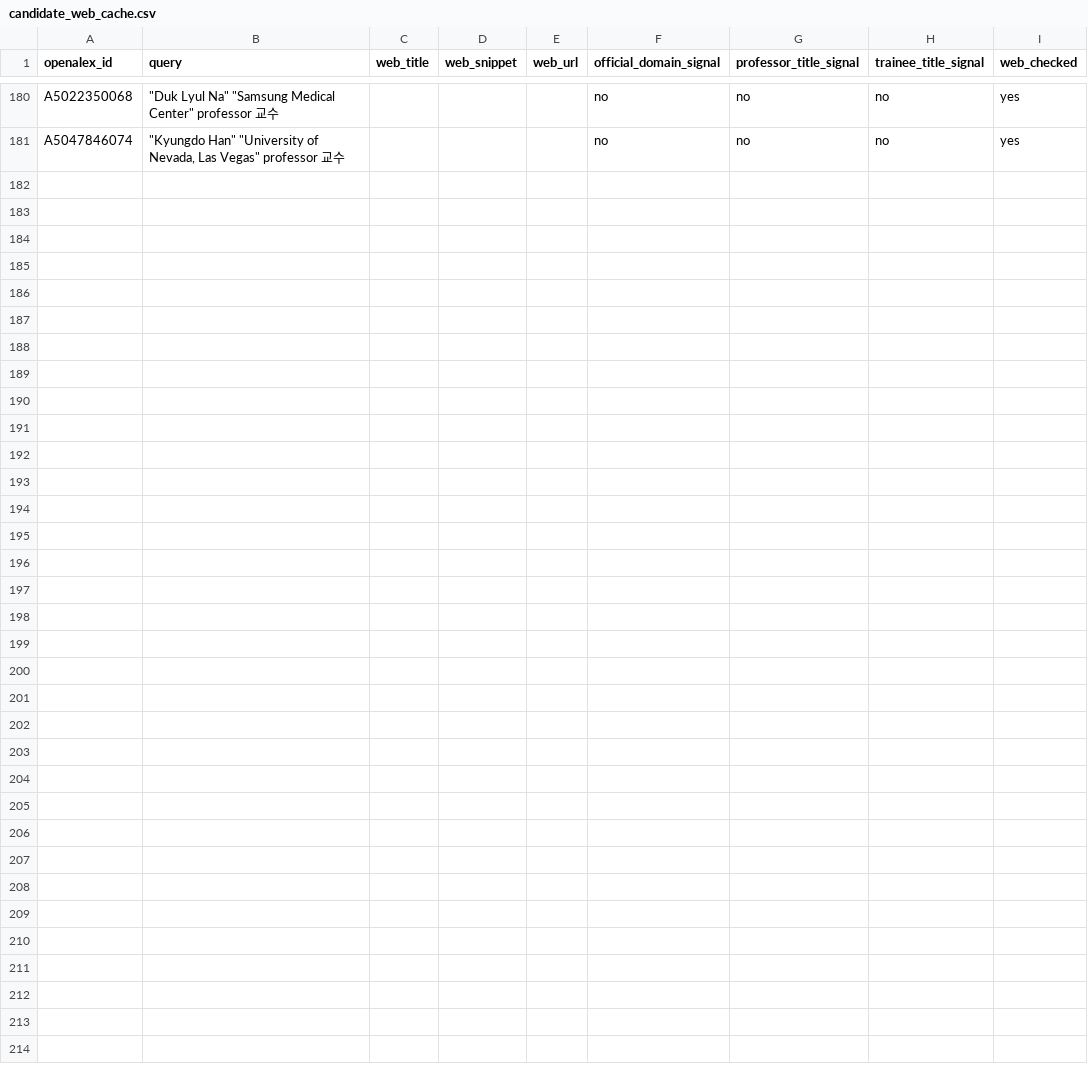
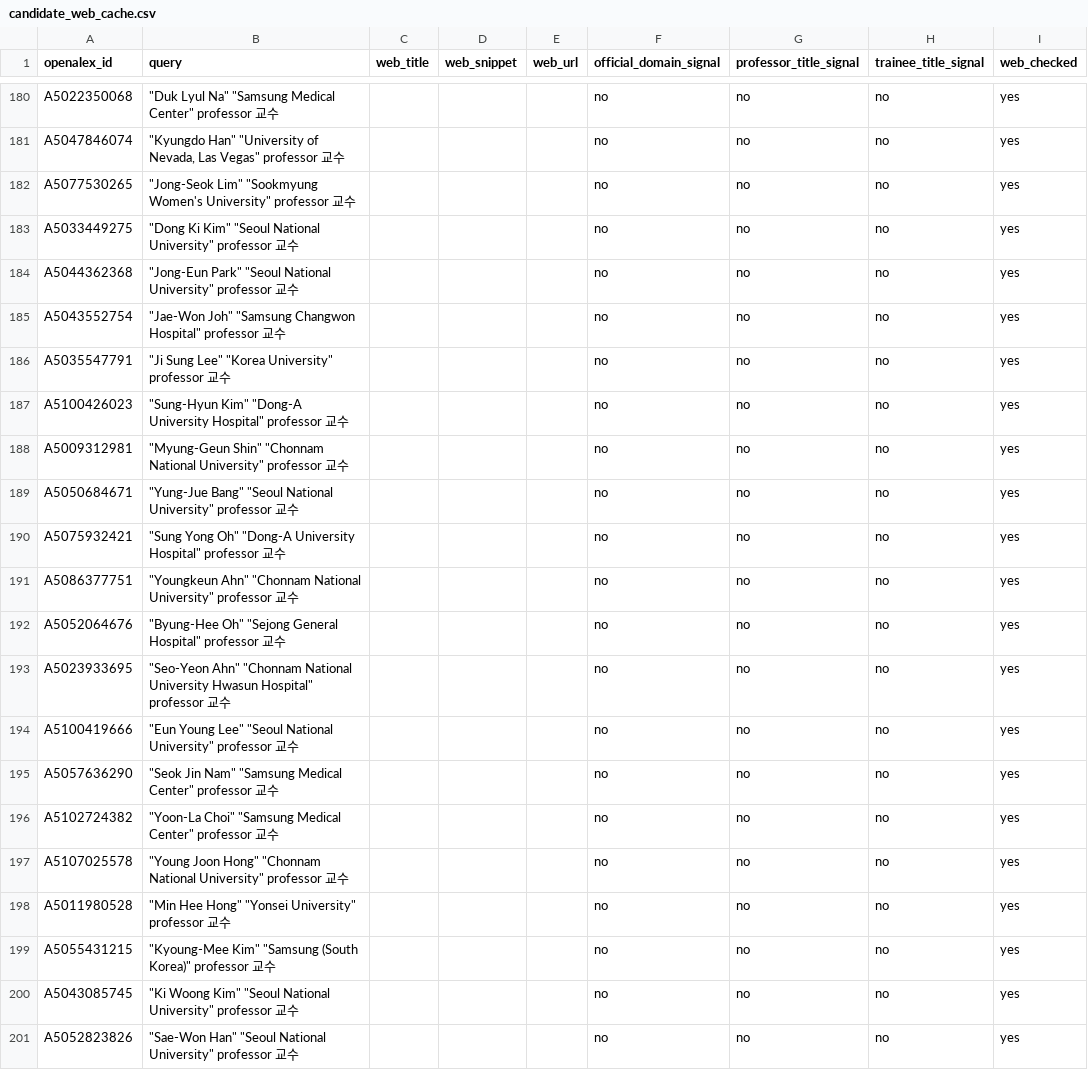
Before and after one commit to hyungjin1213-collab/about_bio, a CSV file: 0. korea bio map/data/candidate_web_cache.csv, drawn as a sheet; only a part is shown, gaps mark what is left out; the diff names each change by its address in the sheet, - before the commit and + after, or states it on an @@ line.

```diff
--- a/0. korea bio map/data/candidate_web_cache.csv
+++ b/0. korea bio map/data/candidate_web_cache.csv
+row 182: A5077530265 | "Jong‐Seok Lim" "Sookmyung Women's University" professor 교수 |  |  |  | no | no | no | yes
+row 183: A5033449275 | "Dong Ki Kim" "Seoul National University" professor 교수 |  |  |  | no | no | no | yes
+row 184: A5044362368 | "Jong‐Eun Park" "Seoul National University" professor 교수 |  |  |  | no | no | no | yes
+row 185: A5043552754 | "Jae‐Won Joh" "Samsung Changwon Hospital" professor 교수 |  |  |  | no | no | no | yes
+row 186: A5035547791 | "Ji Sung Lee" "Korea University" professor 교수 |  |  |  | no | no | no | yes
+row 187: A5100426023 | "Sung‐Hyun Kim" "Dong-A University Hospital" professor 교수 |  |  |  | no | no | no | yes
+row 188: A5009312981 | "Myung‐Geun Shin" "Chonnam National University" professor 교수 |  |  |  | no | no | no | yes
+row 189: A5050684671 | "Yung‐Jue Bang" "Seoul National University" professor 교수 |  |  |  | no | no | no | yes
+row 190: A5075932421 | "Sung Yong Oh" "Dong-A University Hospital" professor 교수 |  |  |  | no | no | no | yes
+row 191: A5086377751 | "Youngkeun Ahn" "Chonnam National University" professor 교수 |  |  |  | no | no | no | yes
+row 192: A5052064676 | "Byung‐Hee Oh" "Sejong General Hospital" professor 교수 |  |  |  | no | no | no | yes
+row 193: A5023933695 | "Seo‐Yeon Ahn" "Chonnam National University Hwasun Hospital" professor 교수 |  |  |  | no | no | no | yes
+row 194: A5100419666 | "Eun Young Lee" "Seoul National University" professor 교수 |  |  |  | no | no | no | yes
+row 195: A5057636290 | "Seok Jin Nam" "Samsung Medical Center" professor 교수 |  |  |  | no | no | no | yes
+row 196: A5102724382 | "Yoon‐La Choi" "Samsung Medical Center" professor 교수 |  |  |  | no | no | no | yes
+row 197: A5107025578 | "Young Joon Hong" "Chonnam National University" professor 교수 |  |  |  | no | no | no | yes
+row 198: A5011980528 | "Min Hee Hong" "Yonsei University" professor 교수 |  |  |  | no | no | no | yes
+row 199: A5055431215 | "Kyoung‐Mee Kim" "Samsung (South Korea)" professor 교수 |  |  |  | no | no | no | yes
+row 200: A5043085745 | "Ki Woong Kim" "Seoul National University" professor 교수 |  |  |  | no | no | no | yes
+row 201: A5052823826 | "Sae‐Won Han" "Seoul National University" professor 교수 |  |  |  | no | no | no | yes
```
Also changed, not shown: 0. korea bio map/data/professors_seed.csv, 0. korea bio map/output/collaborator_candidates.csv, 17 other files.
